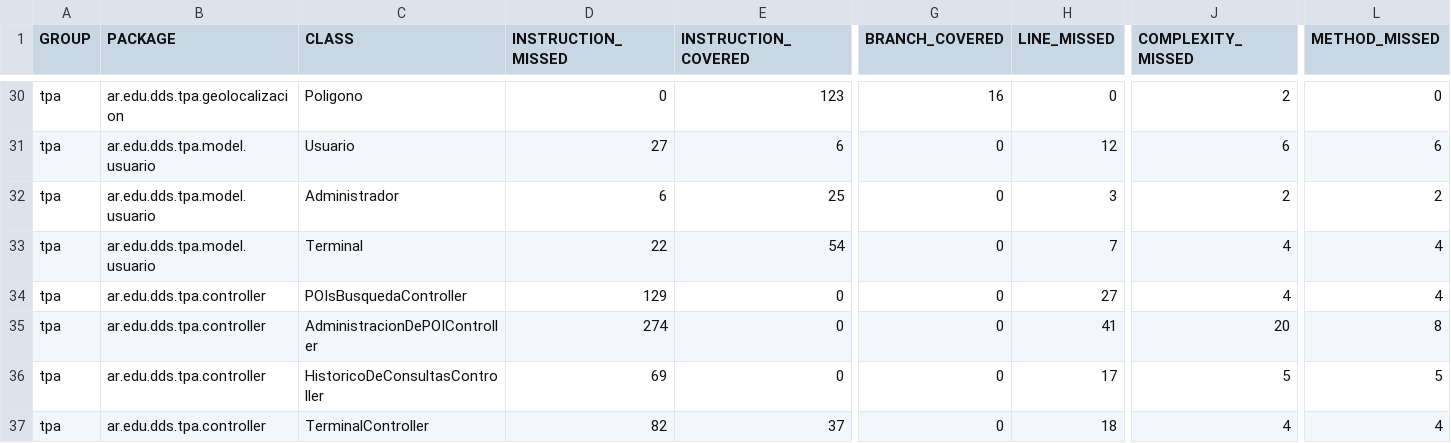
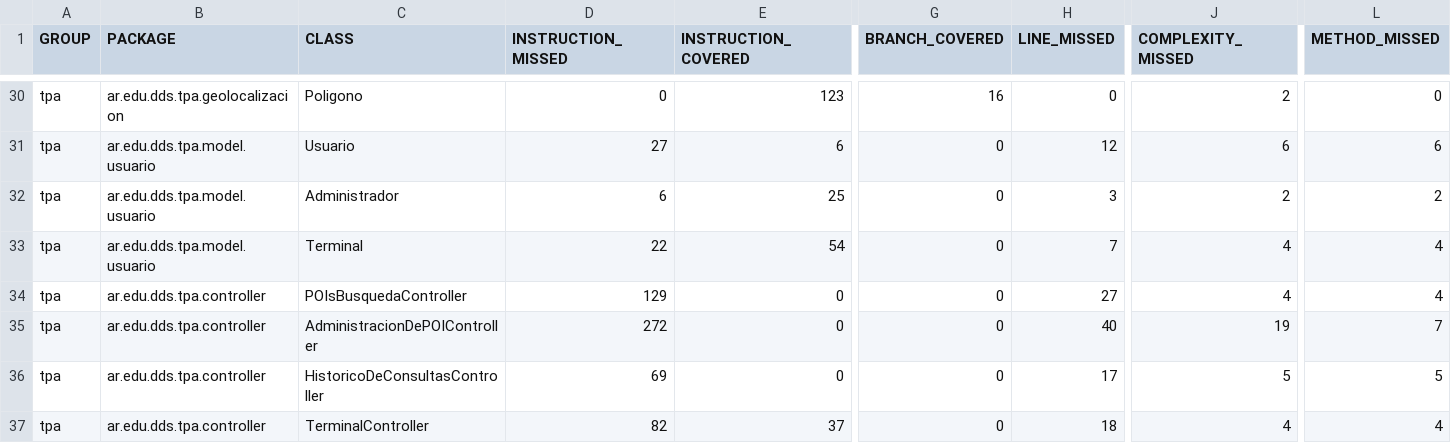
Before and after one commit to fede-fernandez/-Java-TPDDS2016, a CSV file: jacoco.csv, drawn as a sheet; only a part is shown, gaps mark what is left out; the diff names each change by its address in the sheet, - before the commit and + after, or states it on an @@ line.

```diff
--- a/jacoco.csv
+++ b/jacoco.csv
-D35 (INSTRUCTION_MISSED): 274
+D35 (INSTRUCTION_MISSED): 272
-H35 (LINE_MISSED): 41
+H35 (LINE_MISSED): 40
-J35 (COMPLEXITY_MISSED): 20
+J35 (COMPLEXITY_MISSED): 19
-L35 (METHOD_MISSED): 8
+L35 (METHOD_MISSED): 7
```
Also changed, not shown: 7 other files.
